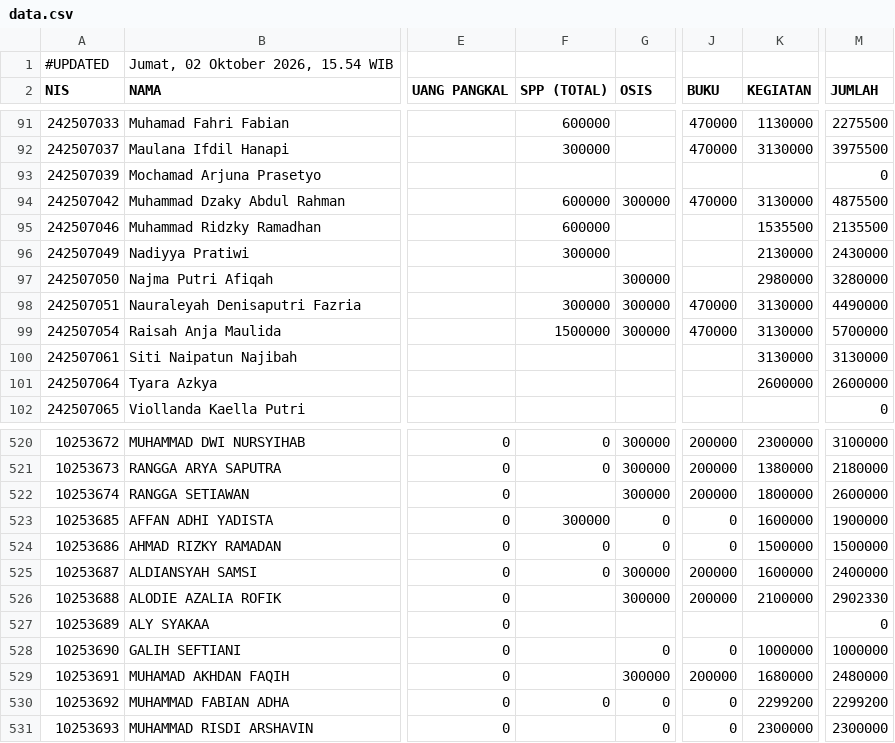
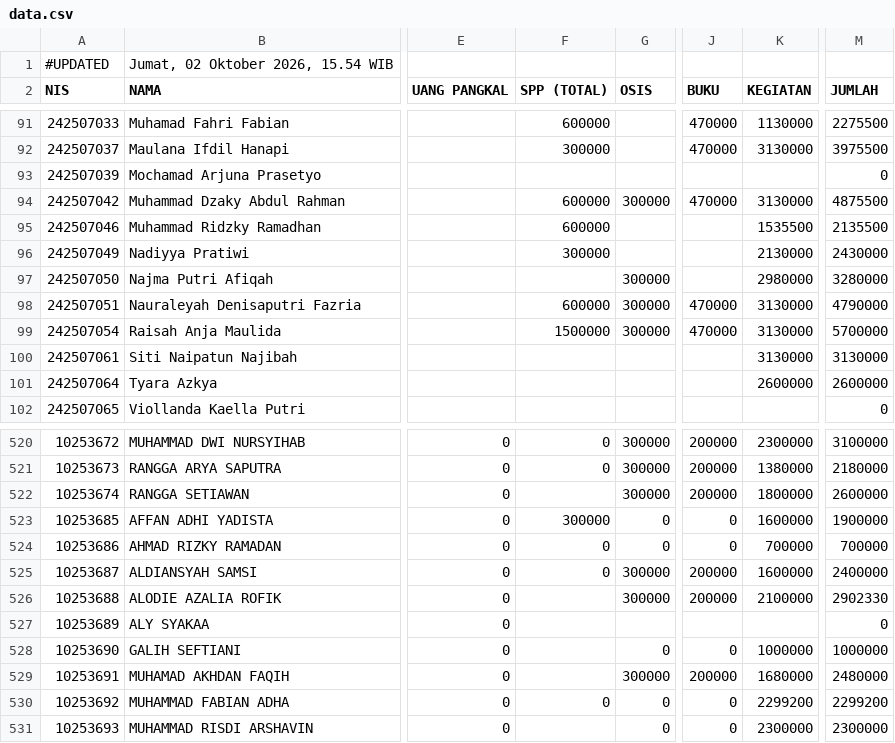
Before and after one commit to yayasanambadar/info-keuangan, a CSV file: data.csv, drawn as a sheet; only a part is shown, gaps mark what is left out; the diff names each change by its address in the sheet, - before the commit and + after, or states it on an @@ line.

Commit message:
Update data tagihan siswa — 2/10/2026, 15.54.42

```diff
--- a/data.csv
+++ b/data.csv
-F98 (SPP (TOTAL)): 300000
+F98 (SPP (TOTAL)): 600000
-M98 (JUMLAH): 4490000
+M98 (JUMLAH): 4790000
-K524 (KEGIATAN): 1500000
+K524 (KEGIATAN): 700000
-M524 (JUMLAH): 1500000
+M524 (JUMLAH): 700000
```
